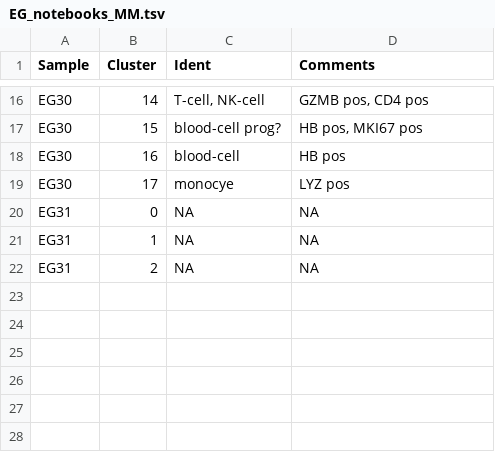
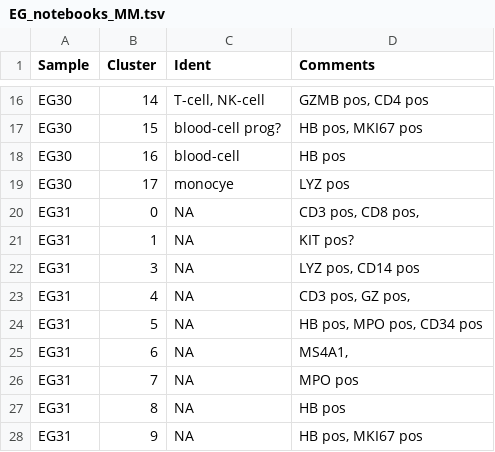
Before and after one commit to citrinehibiscus94/EG_notebooks, a TSV file: EG_notebooks_MM.tsv, drawn as a sheet; only a part is shown, gaps mark what is left out.

Commit message:
Update EG_notebooks_MM.tsv

```diff
--- a/EG_notebooks_MM.tsv
+++ b/EG_notebooks_MM.tsv
@@ -19,4 +19,10 @@ EG30	16	blood-cell	HB pos
 EG30	17	monocye	LYZ pos
-EG31	0	NA	NA
-EG31	1	NA	NA
-EG31	2	NA	NA
+EG31	0	NA	CD3 pos, CD8 pos,
+EG31	1	NA	KIT pos?
+EG31	3	NA	LYZ pos, CD14 pos
+EG31	4	NA	CD3 pos, GZ pos,
+EG31	5	NA	HB pos, MPO pos, CD34 pos
+EG31	6	NA	MS4A1,
+EG31	7	NA	MPO pos
+EG31	8	NA	HB pos
+EG31	9	NA	HB pos, MKI67 pos
```
